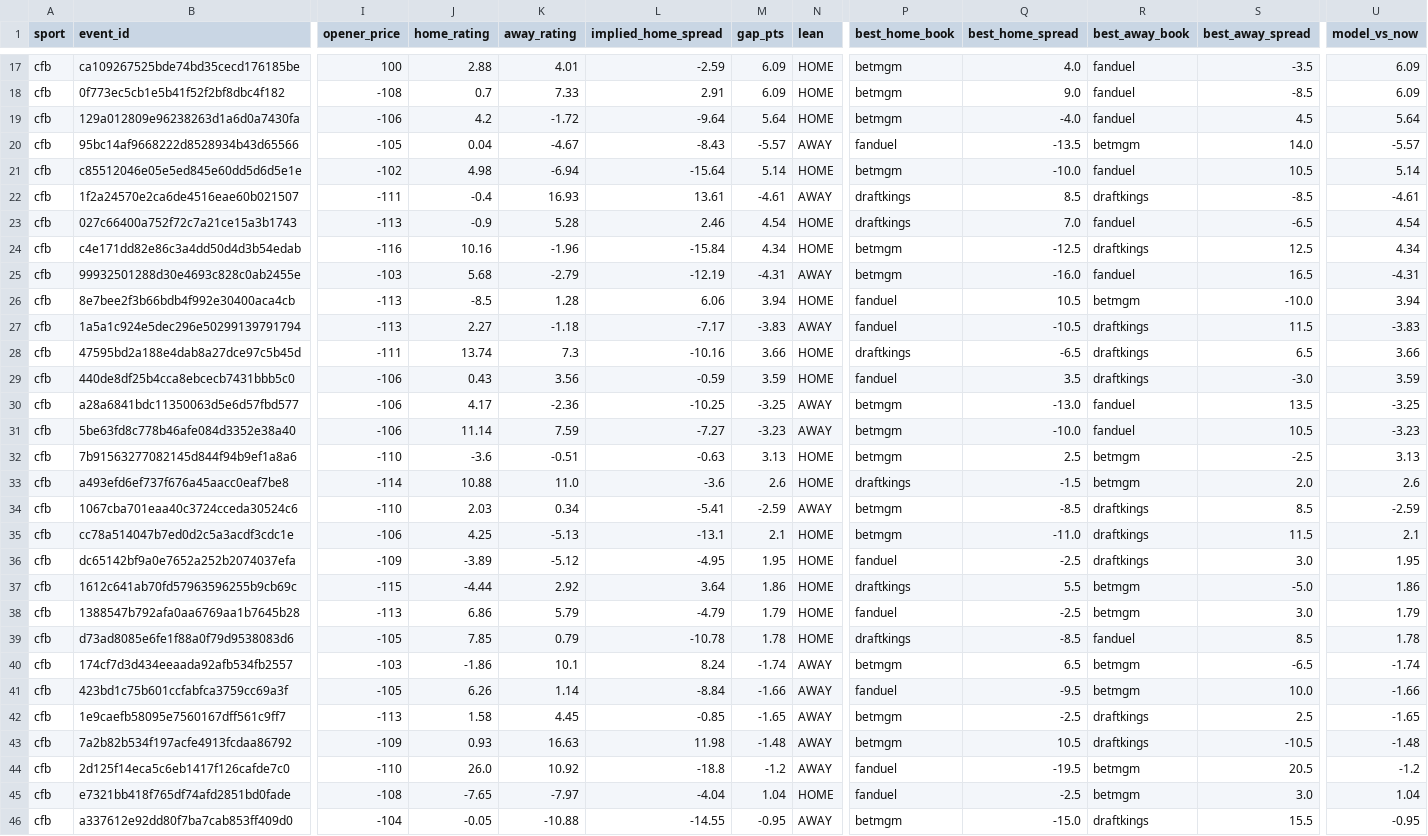
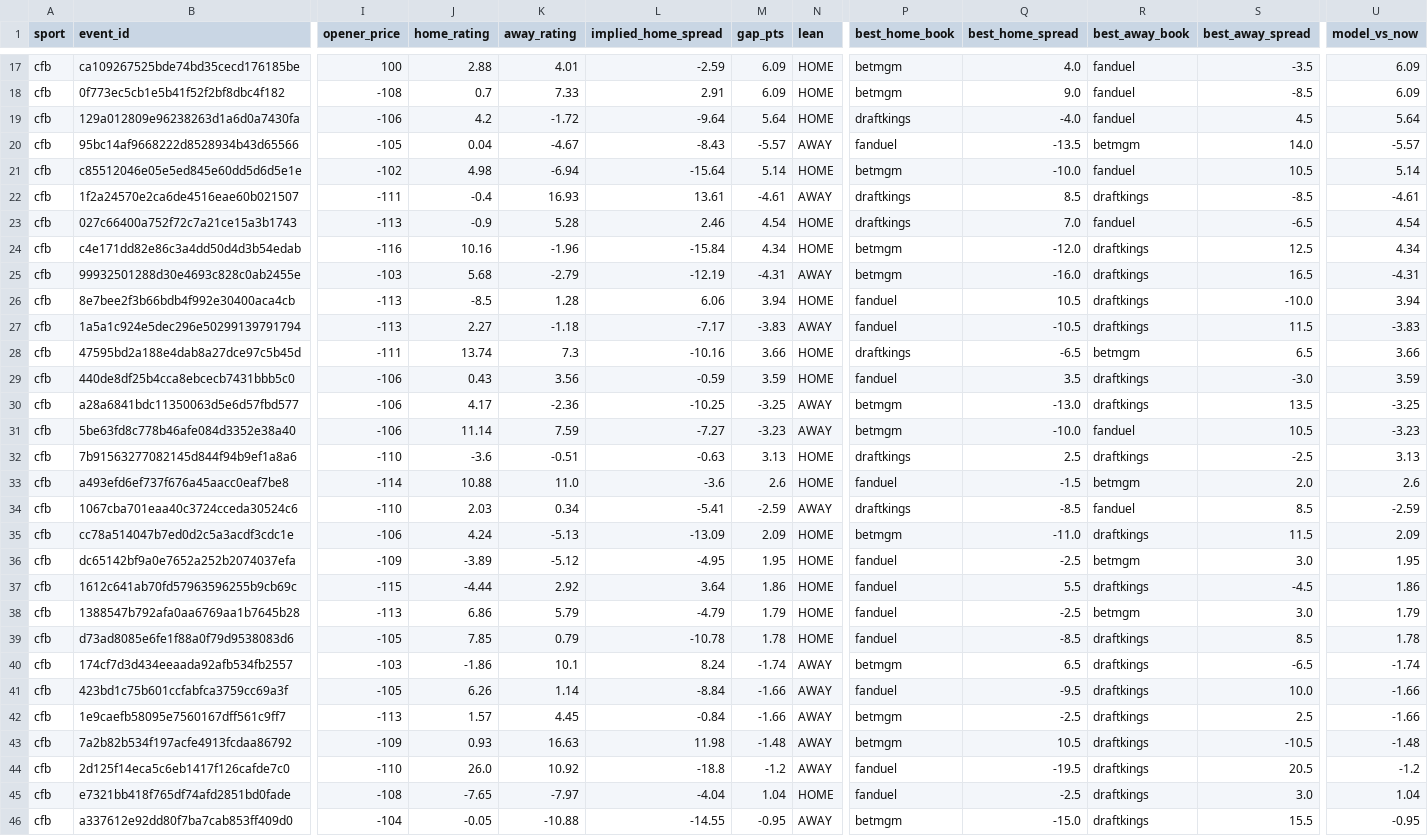
Before and after one commit to jmmoyer490/betting-data, a CSV file: data/opener_vs_implied.csv, drawn as a sheet; only a part is shown, gaps mark what is left out; the diff covers the shown part only; the diff names each change by its address in the sheet, - before the commit and + after, or states it on an @@ line.

Commit message:
snapshot: opener 2026-10-19T17:45Z

```diff
--- a/data/opener_vs_implied.csv
+++ b/data/opener_vs_implied.csv
-P19 (best_home_book): betmgm
+P19 (best_home_book): draftkings
-Q24 (best_home_spread): -12.5
+Q24 (best_home_spread): -12.0
-R25 (best_away_book): fanduel
+R25 (best_away_book): draftkings
-R26 (best_away_book): betmgm
+R26 (best_away_book): draftkings
-R28 (best_away_book): draftkings
+R28 (best_away_book): betmgm
-R30 (best_away_book): fanduel
+R30 (best_away_book): draftkings
-P32 (best_home_book): betmgm
+P32 (best_home_book): draftkings
-R32 (best_away_book): betmgm
+R32 (best_away_book): draftkings
-P33 (best_home_book): draftkings
+P33 (best_home_book): fanduel
-P34 (best_home_book): betmgm
+P34 (best_home_book): draftkings
-R34 (best_away_book): draftkings
+R34 (best_away_book): fanduel
-J35 (home_rating): 4.25
+J35 (home_rating): 4.24
-L35 (implied_home_spread): -13.1
+L35 (implied_home_spread): -13.09
-M35 (gap_pts): 2.1
+M35 (gap_pts): 2.09
-U35 (model_vs_now): 2.1
+U35 (model_vs_now): 2.09
-R36 (best_away_book): draftkings
+R36 (best_away_book): betmgm
-P37 (best_home_book): draftkings
+P37 (best_home_book): fanduel
-R37 (best_away_book): betmgm
+R37 (best_away_book): draftkings
-S37 (best_away_spread): -5.0
+S37 (best_away_spread): -4.5
-P39 (best_home_book): draftkings
+P39 (best_home_book): fanduel
-R39 (best_away_book): fanduel
+R39 (best_away_book): draftkings
-R40:R41 (best_away_book): betmgm
+R40:R41 (best_away_book): draftkings
-J42 (home_rating): 1.58
+J42 (home_rating): 1.57
-L42 (implied_home_spread): -0.85
+L42 (implied_home_spread): -0.84
-M42 (gap_pts): -1.65
+M42 (gap_pts): -1.66
-U42 (model_vs_now): -1.65
+U42 (model_vs_now): -1.66
-R44:R45 (best_away_book): betmgm
+R44:R45 (best_away_book): draftkings
```
Also changed, not shown: 34 edited cells elsewhere in this file, data/power_ratings.csv, 1 other file.
